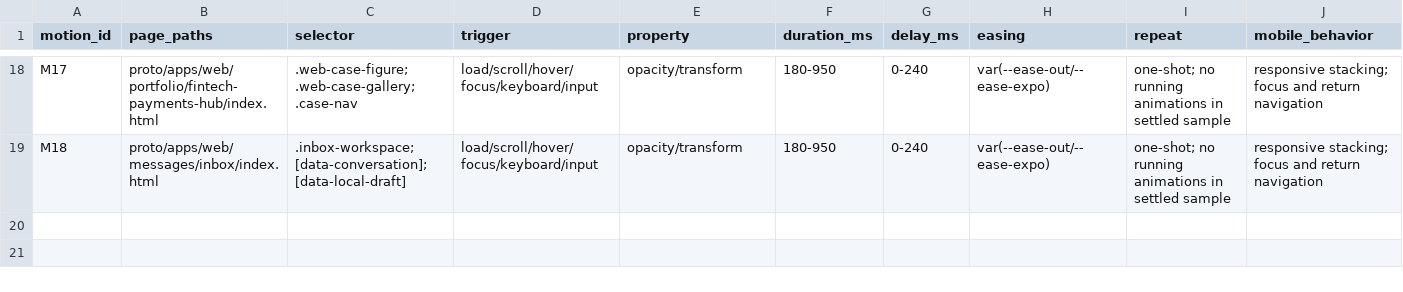
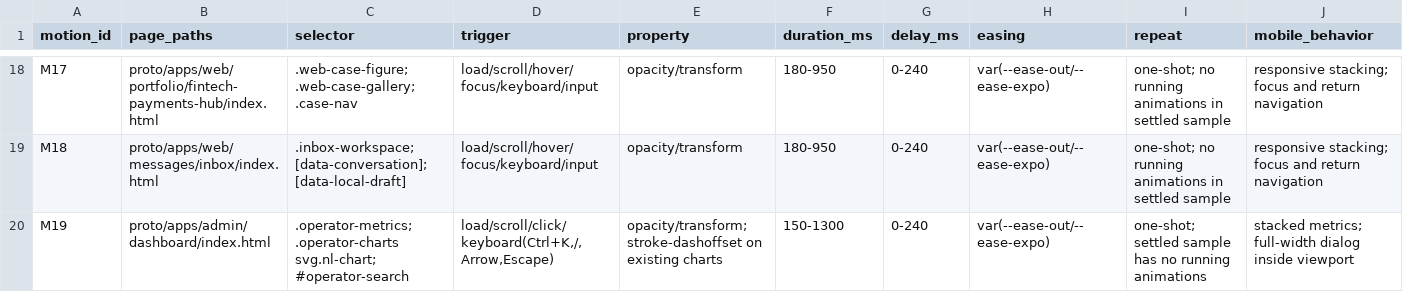
Before and after one commit to nestlancer/frontend-ui-upgrade, a CSV file: upgrade-v2/MOTION_REGISTER.csv, drawn as a sheet; only a part is shown, gaps mark what is left out; rows hold the shown columns only; the diff names each change by its address in the sheet, - before the commit and + after, or states it on an @@ line.

Commit message:
Batch 4 (resumed): verify admin dashboard + local page search
- Repair truncated qa-batch-4.cjs and run full batch QA (10 layouts, 8 axe, 0 errors)
- Fix: Escape did not close operator search dialog after Tab cycling (operator.js)
- Fix: proto-motion.js no longer tags <noscript> as .reveal
- Source states 015/072 compared and verified; ledgers, motion register,
  manifest, PROGRESS and QA_REPORT updated; validate/checkpoint fall back to
  main@dfc0f42 (byte-identical originals) when the old baseline commit is absent
- All-page validate + 188-page regression rerun clean

Co-authored-by: arena-agent <297053741+arena-agent@users.noreply.github.com>

```diff
--- a/upgrade-v2/MOTION_REGISTER.csv
+++ b/upgrade-v2/MOTION_REGISTER.csv
+row 20: M19 | proto/apps/admin/dashboard/index.html | .operator-metrics; .operator-charts svg.nl-chart; #operator-search | load/scroll/click/keyboard(Ctrl+K,/,Arrow,Escape) | opacity/transform; stroke-dashoffset on existing charts | 150-1300 | 0-240 | var(--ease-out/--ease-expo) | one-shot; settled sample has no running animations | stacked metrics; full-width dialog inside viewport
```
Also changed, not shown: upgrade-v2/PAGE_COVERAGE.csv, upgrade-v2/STATE_COVERAGE.csv, 21 other files.
